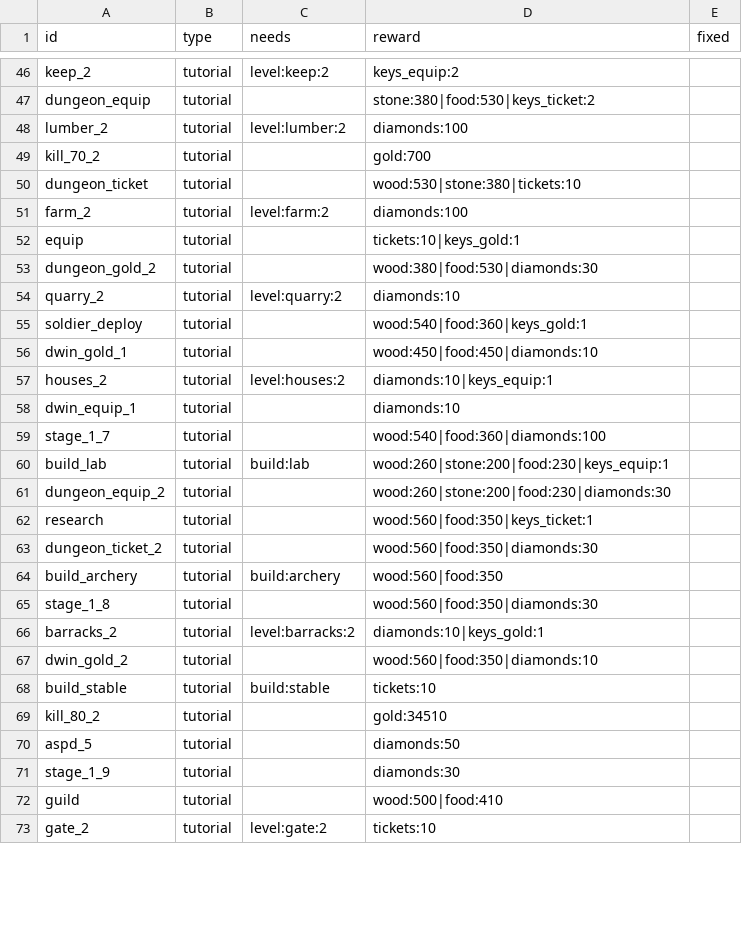
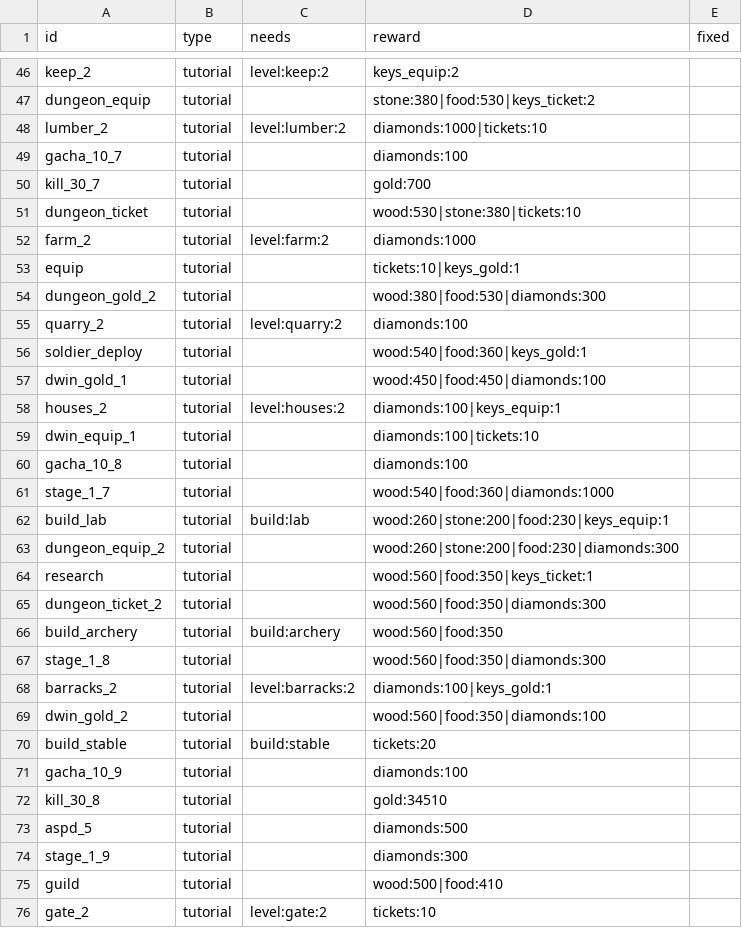
Before and after one commit to ILSEONG/CastleRPG, a CSV file: data/quests.csv, drawn as a sheet; only a part is shown, gaps mark what is left out; the diff covers the shown part only.

```diff
--- a/data/quests.csv
+++ b/data/quests.csv
@@ -47,26 +47,29 @@ keep_2,tutorial,level:keep:2,keys_equip:2,
 dungeon_equip,tutorial,,stone:380|food:530|keys_ticket:2,
-lumber_2,tutorial,level:lumber:2,diamonds:100,
-kill_70_2,tutorial,,gold:700,
+lumber_2,tutorial,level:lumber:2,diamonds:1000|tickets:10,
+gacha_10_7,tutorial,,diamonds:100,
+kill_30_7,tutorial,,gold:700,
 dungeon_ticket,tutorial,,wood:530|stone:380|tickets:10,
-farm_2,tutorial,level:farm:2,diamonds:100,
+farm_2,tutorial,level:farm:2,diamonds:1000,
 equip,tutorial,,tickets:10|keys_gold:1,
-dungeon_gold_2,tutorial,,wood:380|food:530|diamonds:30,
-quarry_2,tutorial,level:quarry:2,diamonds:10,
+dungeon_gold_2,tutorial,,wood:380|food:530|diamonds:300,
+quarry_2,tutorial,level:quarry:2,diamonds:100,
 soldier_deploy,tutorial,,wood:540|food:360|keys_gold:1,
-dwin_gold_1,tutorial,,wood:450|food:450|diamonds:10,
-houses_2,tutorial,level:houses:2,diamonds:10|keys_equip:1,
-dwin_equip_1,tutorial,,diamonds:10,
-stage_1_7,tutorial,,wood:540|food:360|diamonds:100,
+dwin_gold_1,tutorial,,wood:450|food:450|diamonds:100,
+houses_2,tutorial,level:houses:2,diamonds:100|keys_equip:1,
+dwin_equip_1,tutorial,,diamonds:100|tickets:10,
+gacha_10_8,tutorial,,diamonds:100,
+stage_1_7,tutorial,,wood:540|food:360|diamonds:1000,
 build_lab,tutorial,build:lab,wood:260|stone:200|food:230|keys_equip:1,
-dungeon_equip_2,tutorial,,wood:260|stone:200|food:230|diamonds:30,
+dungeon_equip_2,tutorial,,wood:260|stone:200|food:230|diamonds:300,
 research,tutorial,,wood:560|food:350|keys_ticket:1,
-dungeon_ticket_2,tutorial,,wood:560|food:350|diamonds:30,
+dungeon_ticket_2,tutorial,,wood:560|food:350|diamonds:300,
 build_archery,tutorial,build:archery,wood:560|food:350,
-stage_1_8,tutorial,,wood:560|food:350|diamonds:30,
-barracks_2,tutorial,level:barracks:2,diamonds:10|keys_gold:1,
-dwin_gold_2,tutorial,,wood:560|food:350|diamonds:10,
-build_stable,tutorial,build:stable,tickets:10,
-kill_80_2,tutorial,,gold:34510,
-aspd_5,tutorial,,diamonds:50,
-stage_1_9,tutorial,,diamonds:30,
+stage_1_8,tutorial,,wood:560|food:350|diamonds:300,
+barracks_2,tutorial,level:barracks:2,diamonds:100|keys_gold:1,
+dwin_gold_2,tutorial,,wood:560|food:350|diamonds:100,
+build_stable,tutorial,build:stable,tickets:20,
+gacha_10_9,tutorial,,diamonds:100,
+kill_30_8,tutorial,,gold:34510,
+aspd_5,tutorial,,diamonds:500,
+stage_1_9,tutorial,,diamonds:300,
 guild,tutorial,,wood:500|food:410,
```
Also changed, not shown: 1 added row and 83 edited cells elsewhere in this file, 4 other files.
